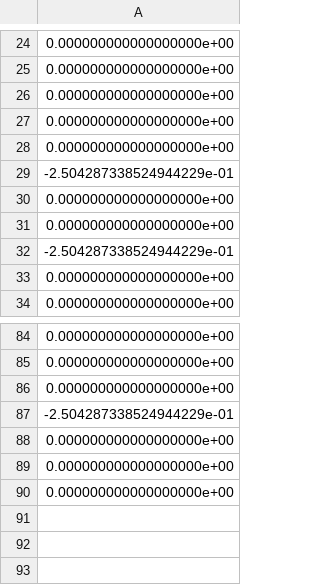
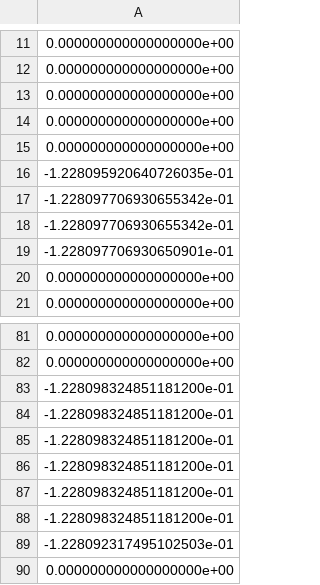
Before and after one commit to safwanhossain/Economic_Fairness, a CSV file: procaccia_code/Outputs/TrainEnvies_optimal.csv, drawn as a sheet; only a part is shown, gaps mark what is left out; the diff covers the shown part only.

```diff
--- a/procaccia_code/Outputs/TrainEnvies_optimal.csv
+++ b/procaccia_code/Outputs/TrainEnvies_optimal.csv
@@ -28,6 +15,6 @@
 0.000000000000000000e+00
--2.504287338524944229e-01
-0.000000000000000000e+00
-0.000000000000000000e+00
--2.504287338524944229e-01
+-1.228095920640726035e-01
+-1.228097706930655342e-01
+-1.228097706930655342e-01
+-1.228097706930650901e-01
 0.000000000000000000e+00
@@ -85,6 +82,9 @@
 0.000000000000000000e+00
-0.000000000000000000e+00
--2.504287338524944229e-01
-0.000000000000000000e+00
-0.000000000000000000e+00
+-1.228098324851181200e-01
+-1.228098324851181200e-01
+-1.228098324851181200e-01
+-1.228098324851181200e-01
+-1.228098324851181200e-01
+-1.228098324851181200e-01
+-1.228092317495102503e-01
 0.000000000000000000e+00
```
Also changed, not shown: 27 added rows, 30 removed rows, 1 moved row and 17 edited cells elsewhere in this file, procaccia_code/L.csv, procaccia_code/Outputs/TrainEnvies_mixture_afterAlpha.csv, 47 other files.
